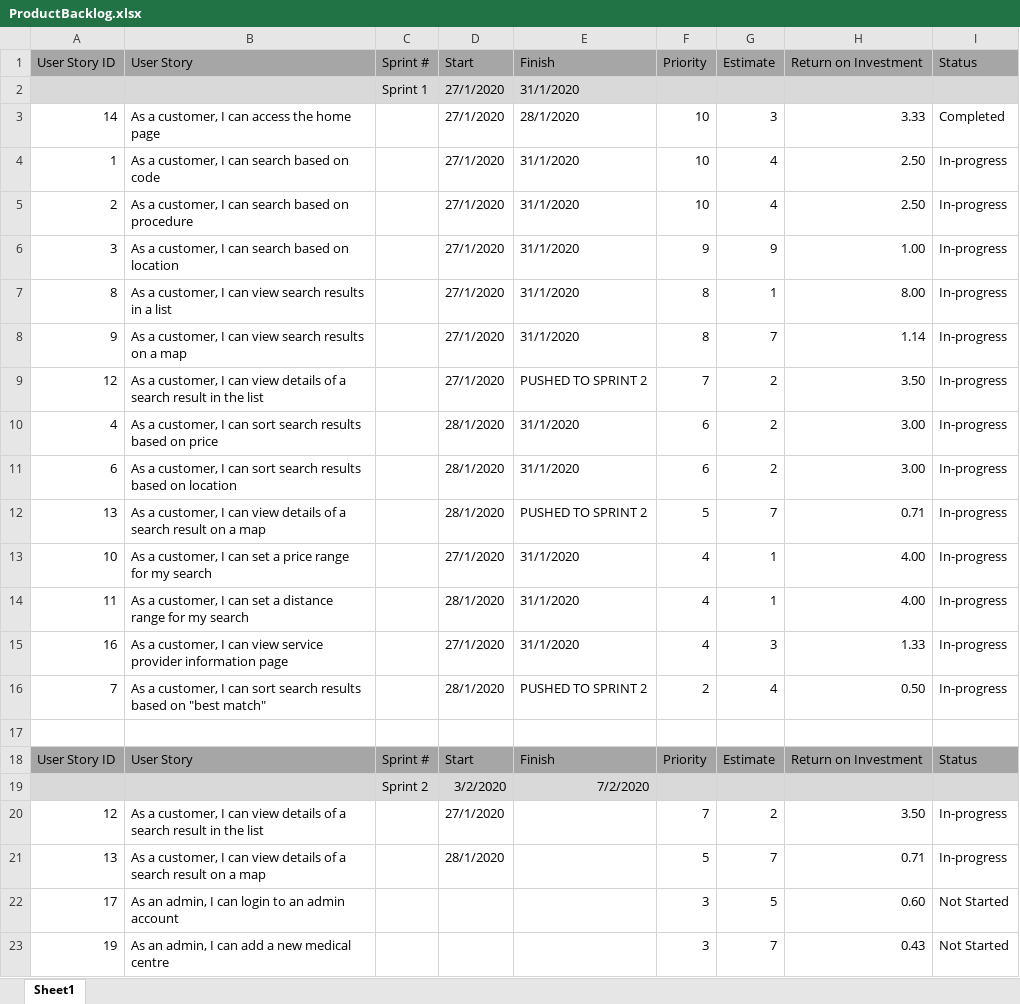
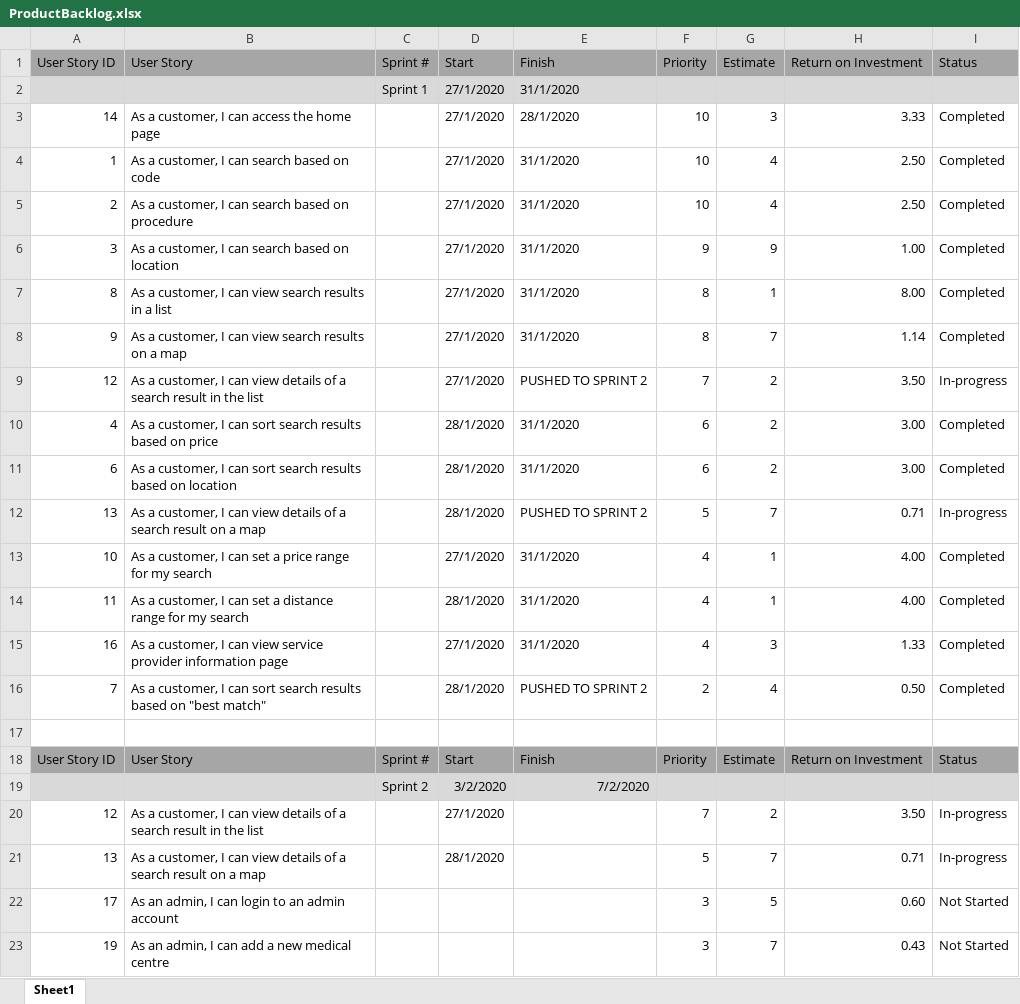
Before and after one commit to Watsakasaurus/Agile-Software-Development, an Excel workbook: Sprint 2 Documentation/ProductBacklog.xlsx, sheet Sheet1, drawn as a sheet; only a part is shown; values as stored, in another font and other column widths than the file's, no borders; the diff names each change by its address in the sheet, - before the commit and + after, or states it on an @@ line.

Commit message:
final reconfiguration of documentation for sprint 1 for final review

```diff
--- a/Sprint 2 Documentation/ProductBacklog.xlsx (sheet Sheet1)
+++ b/Sprint 2 Documentation/ProductBacklog.xlsx (sheet Sheet1)
-I4:I8: In-progress
+I4:I8: Completed
-I10:I11: In-progress
+I10:I11: Completed
-I13:I16: In-progress
+I13:I16: Completed
```
Also changed, not shown: Sprint 1 Documentation/ProductBacklog.xlsx, 1 other file.
